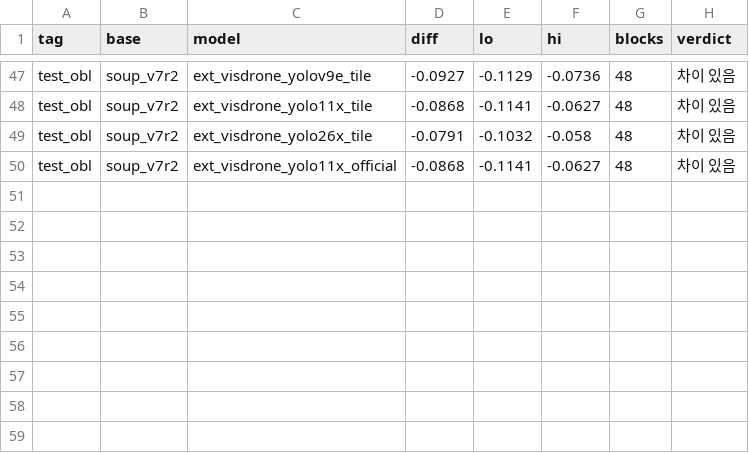
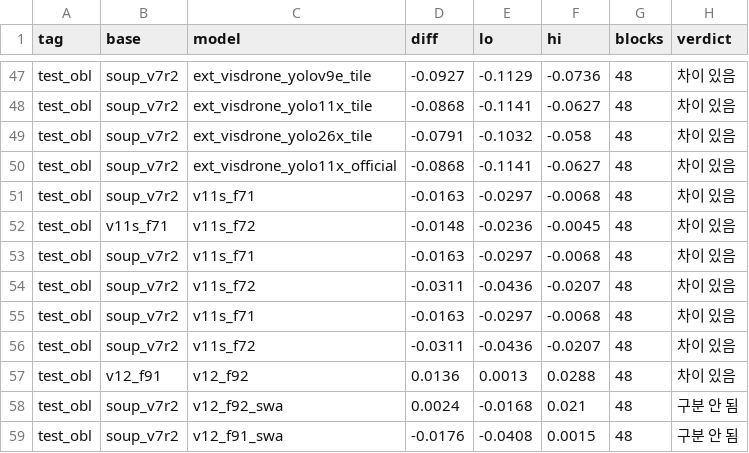
Before and after one commit to tim9985/Capstone, a CSV file: drone_yolo/metrics/compare_ci_test_obl.csv, drawn as a sheet; only a part is shown, gaps mark what is left out.

```diff
--- a/drone_yolo/metrics/compare_ci_test_obl.csv
+++ b/drone_yolo/metrics/compare_ci_test_obl.csv
@@ -50 +50,10 @@ test_obl,soup_v7r2,ext_visdrone_yolo26x_tile,-0.0791,-0.1032,-0.058,48,차이
 test_obl,soup_v7r2,ext_visdrone_yolo11x_official,-0.0868,-0.1141,-0.0627,48,차이 있음
+test_obl,soup_v7r2,v11s_f71,-0.0163,-0.0297,-0.0068,48,차이 있음
+test_obl,v11s_f71,v11s_f72,-0.0148,-0.0236,-0.0045,48,차이 있음
+test_obl,soup_v7r2,v11s_f71,-0.0163,-0.0297,-0.0068,48,차이 있음
+test_obl,soup_v7r2,v11s_f72,-0.0311,-0.0436,-0.0207,48,차이 있음
+test_obl,soup_v7r2,v11s_f71,-0.0163,-0.0297,-0.0068,48,차이 있음
+test_obl,soup_v7r2,v11s_f72,-0.0311,-0.0436,-0.0207,48,차이 있음
+test_obl,v12_f91,v12_f92,0.0136,0.0013,0.0288,48,차이 있음
+test_obl,soup_v7r2,v12_f92_swa,0.0024,-0.0168,0.021,48,구분 안 됨
+test_obl,soup_v7r2,v12_f91_swa,-0.0176,-0.0408,0.0015,48,구분 안 됨
```
Also changed, not shown: drone_yolo/metrics/compare_means_test_obl.csv, 11 other files.
